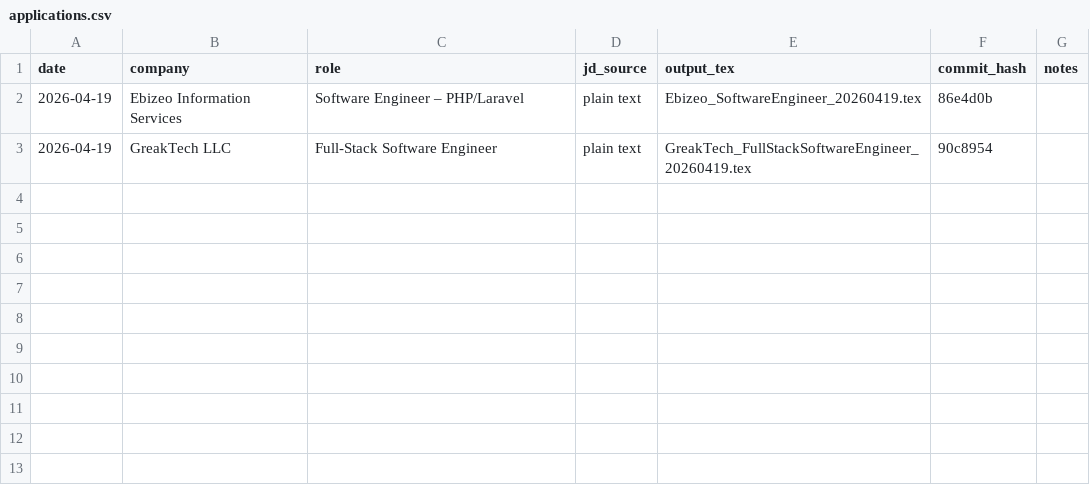
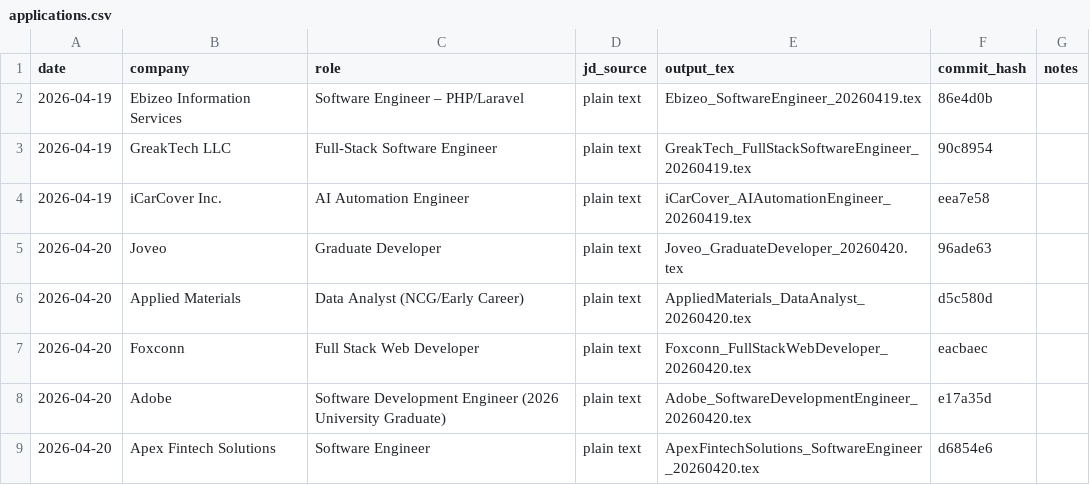
Before and after one commit to jamie870116/resume-agent, a CSV file: data/applications/applications.csv, drawn as a sheet; the diff names each change by its address in the sheet, - before the commit and + after, or states it on an @@ line.

Commit message:
add cover letter mdoe

```diff
--- a/data/applications/applications.csv
+++ b/data/applications/applications.csv
+row 4: 2026-04-19 | iCarCover Inc. | AI Automation Engineer | plain text | iCarCover_AIAutomationEngineer_20260419.tex | eea7e58
+row 5: 2026-04-20 | Joveo | Graduate Developer | plain text | Joveo_GraduateDeveloper_20260420.tex | 96ade63
+row 6: 2026-04-20 | Applied Materials | Data Analyst (NCG/Early Career) | plain text | AppliedMaterials_DataAnalyst_20260420.tex | d5c580d
+row 7: 2026-04-20 | Foxconn | Full Stack Web Developer | plain text | Foxconn_FullStackWebDeveloper_20260420.tex | eacbaec
+row 8: 2026-04-20 | Adobe | Software Development Engineer (2026 University Graduate) | plain text | Adobe_SoftwareDevelopmentEngineer_20260420.tex | e17a35d
+row 9: 2026-04-20 | Apex Fintech Solutions | Software Engineer | plain text | ApexFintechSolutions_SoftwareEngineer_20260420.tex | d6854e6
```
Also changed, not shown: 7 other files.
